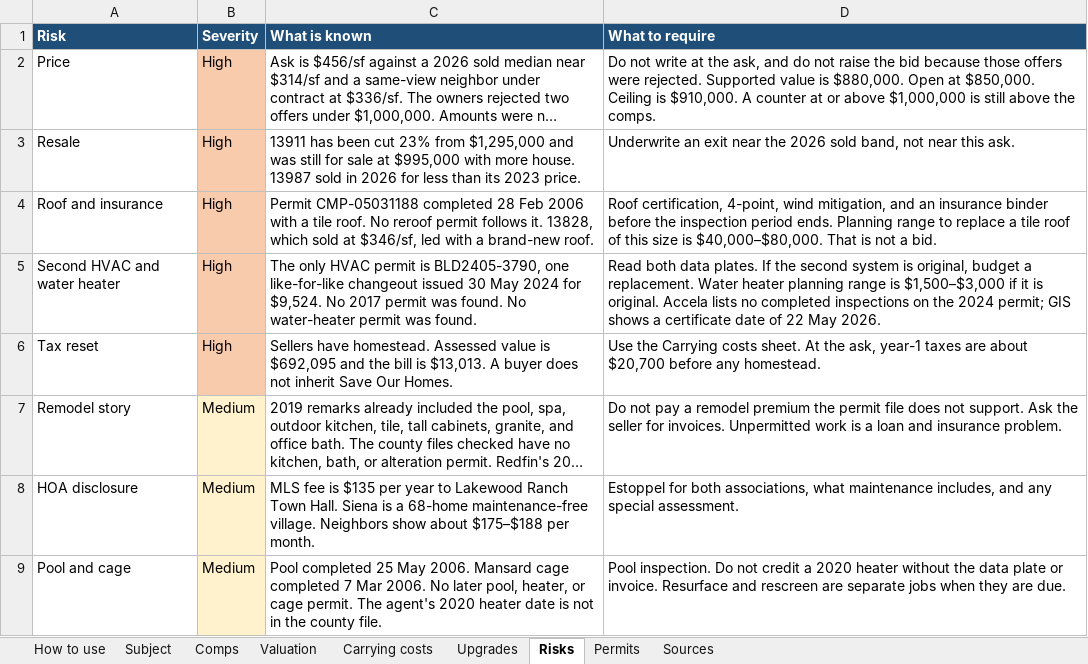
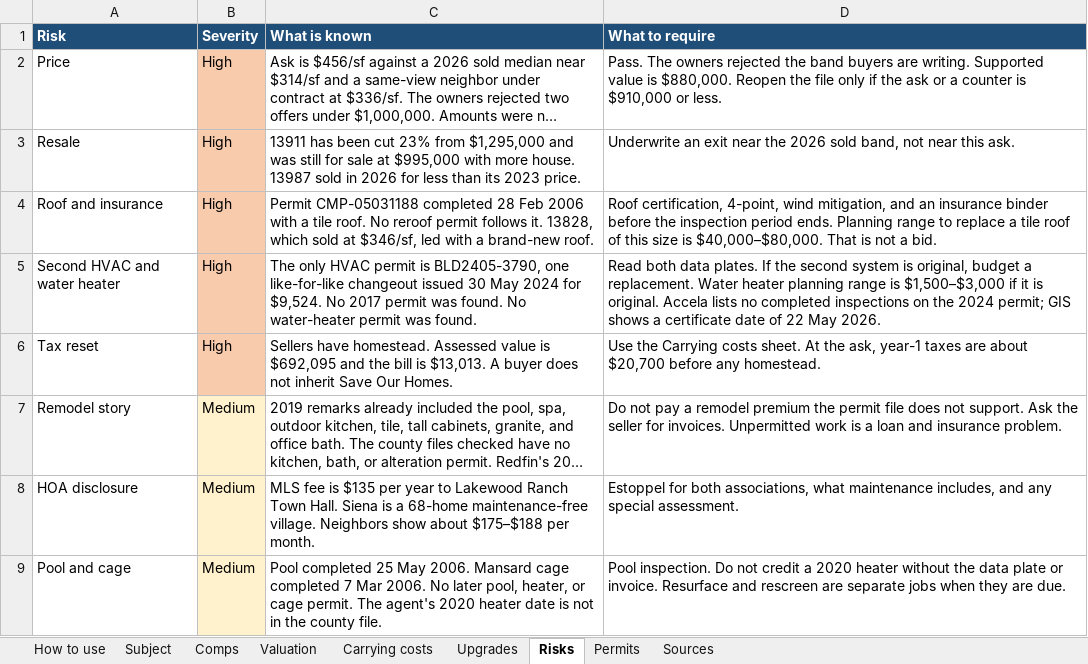
Before and after one commit to beachbobby45/Home-Repository, an Excel workbook: real_estate/lakewood-ranch-homes.xlsx, sheet Risks, drawn as a sheet; only a part is shown; long unchanged cells end in …; values as stored, in another font and other column widths than the file's, no borders; the diff names each change by its address in the sheet, - before the commit and + after, or states it on an @@ line.

```diff
--- a/real_estate/lakewood-ranch-homes.xlsx (sheet Risks)
+++ b/real_estate/lakewood-ranch-homes.xlsx (sheet Risks)
-D2 (What to require): Do not write at the ask, and do not raise the bid because those offers were rejected. Supported value is $880,000. Open at $850,000. Ceiling is $910,000. A counter at or above $1,000,000 is still above the comps.
+D2 (What to require): Pass. The owners rejected the band buyers are writing. Supported value is $880,000. Reopen the file only if the ask or a counter is $910,000 or less.
```
Also changed, not shown: sheet Valuation, 4 other files.
